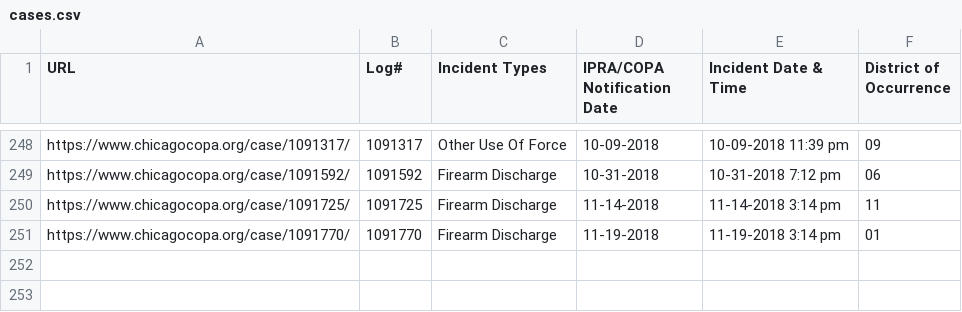
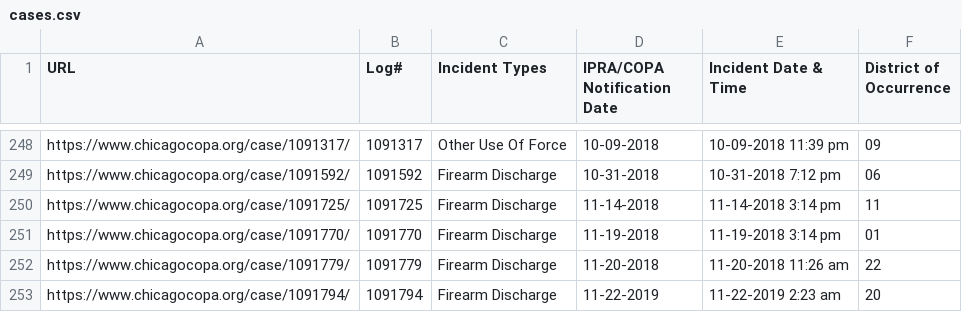
Before and after one commit to CrimeIsDown/copa-cases, a CSV file: cases.csv, drawn as a sheet; only a part is shown, gaps mark what is left out.

Commit message:
Incidents as of 2019-01-18

```diff
--- a/cases.csv
+++ b/cases.csv
@@ -251 +251,3 @@
 "https://www.chicagocopa.org/case/1091770/","1091770","Firearm Discharge","11-19-2018","11-19-2018 3:14 pm","01"
+"https://www.chicagocopa.org/case/1091779/","1091779","Firearm Discharge","11-20-2018","11-20-2018 11:26 am","22"
+"https://www.chicagocopa.org/case/1091794/","1091794","Firearm Discharge","11-22-2019","11-22-2019 2:23 am","20"
```
